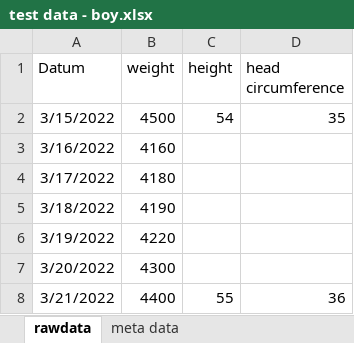
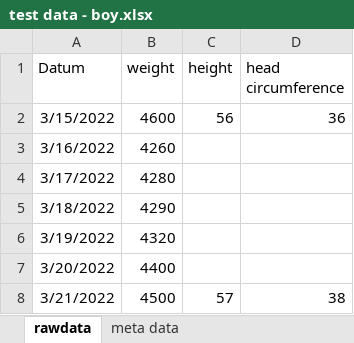
Before and after one commit to colinlischik/ChildrenPercentilePlot, an Excel workbook: test data/test data - boy.xlsx, sheet rawdata, drawn as a sheet; values as stored, in another font and other column widths than the file's, no borders; the diff names each change by its address in the sheet, - before the commit and + after, or states it on an @@ line.

Commit message:
Added rawdata preparation for the comparison of two children. Functionality is now working.

```diff
--- a/test data/test data - boy.xlsx (sheet rawdata)
+++ b/test data/test data - boy.xlsx (sheet rawdata)
-B2 (weight): 4500
+B2 (weight): 4600
-C2 (height): 54
+C2 (height): 56
-D2 (head circumference): 35
+D2 (head circumference): 36
-B3 (weight): 4160
+B3 (weight): 4260
-B4 (weight): 4180
+B4 (weight): 4280
-B5 (weight): 4190
+B5 (weight): 4290
-B6 (weight): 4220
+B6 (weight): 4320
-B7 (weight): 4300
+B7 (weight): 4400
-B8 (weight): 4400
+B8 (weight): 4500
-C8 (height): 55
+C8 (height): 57
-D8 (head circumference): 36
+D8 (head circumference): 38
```
Also changed, not shown: 1 other file.
